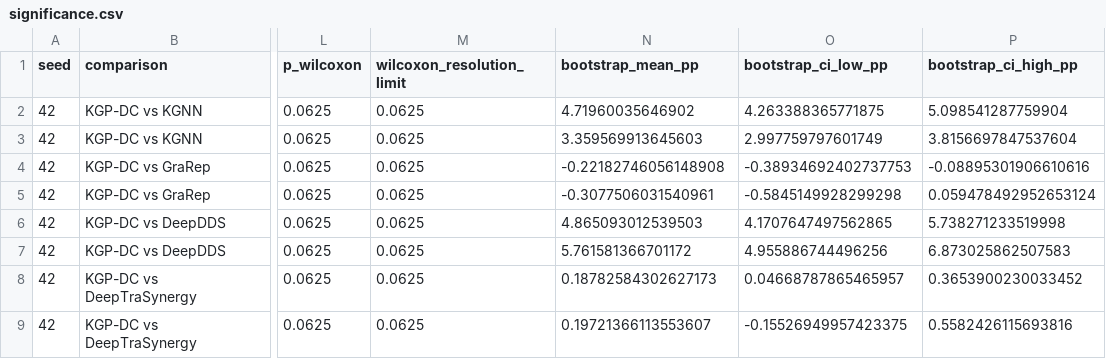
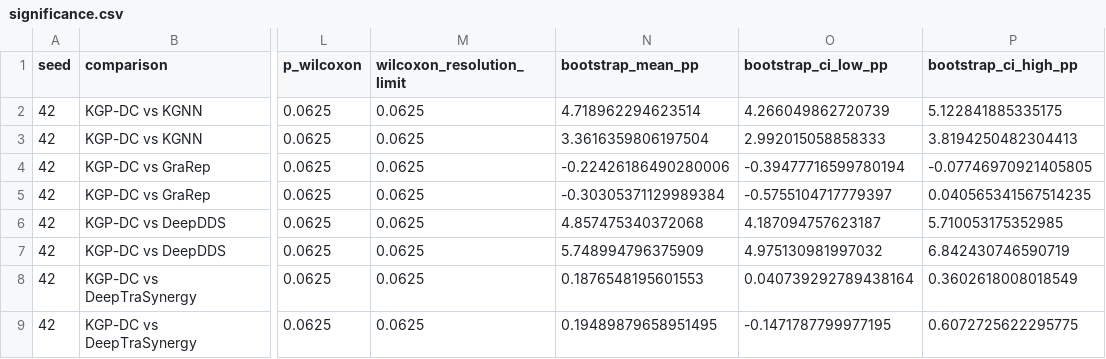
Before and after one commit to ALLDONM-TaoYuan/Drug-combination-identification-based-on-Knowledge-Graph, a CSV file: performance/baseline_experiments/results/significance.csv, drawn as a sheet; only a part is shown, gaps mark what is left out; the diff names each change by its address in the sheet, - before the commit and + after, or states it on an @@ line.

```diff
--- a/performance/baseline_experiments/results/significance.csv
+++ b/performance/baseline_experiments/results/significance.csv
-N2 (bootstrap_mean_pp): 4.71960035646902
+N2 (bootstrap_mean_pp): 4.718962294623514
-O2 (bootstrap_ci_low_pp): 4.263388365771875
+O2 (bootstrap_ci_low_pp): 4.266049862720739
-P2 (bootstrap_ci_high_pp): 5.098541287759904
+P2 (bootstrap_ci_high_pp): 5.122841885335175
-N3 (bootstrap_mean_pp): 3.359569913645603
+N3 (bootstrap_mean_pp): 3.3616359806197504
-O3 (bootstrap_ci_low_pp): 2.997759797601749
+O3 (bootstrap_ci_low_pp): 2.992015058858333
-P3 (bootstrap_ci_high_pp): 3.8156697847537604
+P3 (bootstrap_ci_high_pp): 3.8194250482304413
-N4 (bootstrap_mean_pp): -0.22182746056148908
+N4 (bootstrap_mean_pp): -0.22426186490280006
-O4 (bootstrap_ci_low_pp): -0.38934692402737753
+O4 (bootstrap_ci_low_pp): -0.39477716599780194
-P4 (bootstrap_ci_high_pp): -0.08895301906610616
+P4 (bootstrap_ci_high_pp): -0.07746970921405805
-N5 (bootstrap_mean_pp): -0.3077506031540961
+N5 (bootstrap_mean_pp): -0.30305371129989384
-O5 (bootstrap_ci_low_pp): -0.5845149928299298
+O5 (bootstrap_ci_low_pp): -0.5755104717779397
-P5 (bootstrap_ci_high_pp): 0.059478492952653124
+P5 (bootstrap_ci_high_pp): 0.040565341567514235
-N6 (bootstrap_mean_pp): 4.865093012539503
+N6 (bootstrap_mean_pp): 4.857475340372068
-O6 (bootstrap_ci_low_pp): 4.1707647497562865
+O6 (bootstrap_ci_low_pp): 4.187094757623187
-P6 (bootstrap_ci_high_pp): 5.738271233519998
+P6 (bootstrap_ci_high_pp): 5.710053175352985
-N7 (bootstrap_mean_pp): 5.761581366701172
+N7 (bootstrap_mean_pp): 5.748994796375909
-O7 (bootstrap_ci_low_pp): 4.955886744496256
+O7 (bootstrap_ci_low_pp): 4.975130981997032
-P7 (bootstrap_ci_high_pp): 6.873025862507583
+P7 (bootstrap_ci_high_pp): 6.842430746590719
-N8 (bootstrap_mean_pp): 0.18782584302627173
+N8 (bootstrap_mean_pp): 0.1876548195601553
-O8 (bootstrap_ci_low_pp): 0.04668787865465957
+O8 (bootstrap_ci_low_pp): 0.040739292789438164
-P8 (bootstrap_ci_high_pp): 0.3653900230033452
+P8 (bootstrap_ci_high_pp): 0.3602618008018549
-N9 (bootstrap_mean_pp): 0.19721366113553607
+N9 (bootstrap_mean_pp): 0.19489879658951495
-O9 (bootstrap_ci_low_pp): -0.15526949957423375
+O9 (bootstrap_ci_low_pp): -0.1471787799977195
-P9 (bootstrap_ci_high_pp): 0.5582426115693816
+P9 (bootstrap_ci_high_pp): 0.6072725622295775
```
Also changed, not shown: 40 other files.
